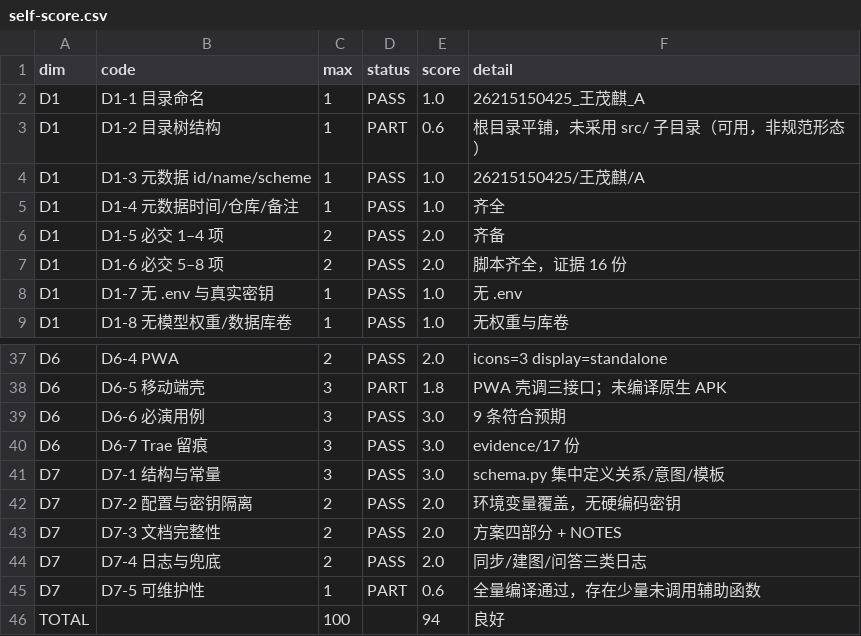
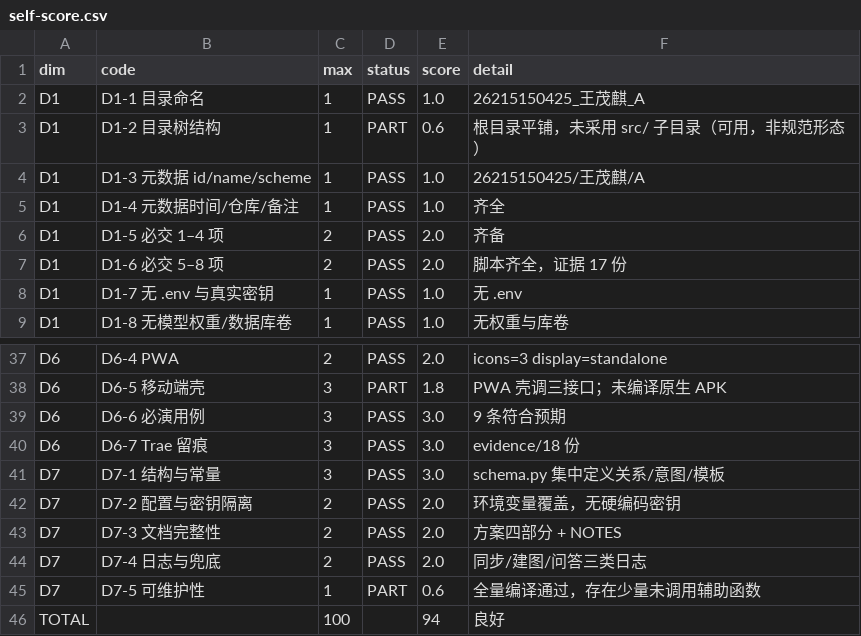
Before and after one commit to TIEZHIHA/trae_study, a CSV file: evidence/self-score.csv, drawn as a sheet; only a part is shown, gaps mark what is left out.

```diff
--- a/evidence/self-score.csv
+++ b/evidence/self-score.csv
@@ -6,3 +6,3 @@ D1,D1-4 元数据时间/仓库/备注,1,PASS,1.0,齐全
 D1,D1-5 必交 1–4 项,2,PASS,2.0,齐备
-D1,D1-6 必交 5–8 项,2,PASS,2.0,脚本齐全，证据 16 份
+D1,D1-6 必交 5–8 项,2,PASS,2.0,脚本齐全，证据 17 份
 D1,D1-7 无 .env 与真实密钥,1,PASS,1.0,无 .env
@@ -39,3 +39,3 @@ D6,D6-5 移动端壳,3,PART,1.8,PWA 壳调三接口；未编译原生 APK
 D6,D6-6 必演用例,3,PASS,3.0,9 条符合预期
-D6,D6-7 Trae 留痕,3,PASS,3.0,evidence/17 份
+D6,D6-7 Trae 留痕,3,PASS,3.0,evidence/18 份
 D7,D7-1 结构与常量,3,PASS,3.0,schema.py 集中定义关系/意图/模板
```
Also changed, not shown: resource/entity_table.csv, 12 other files.
